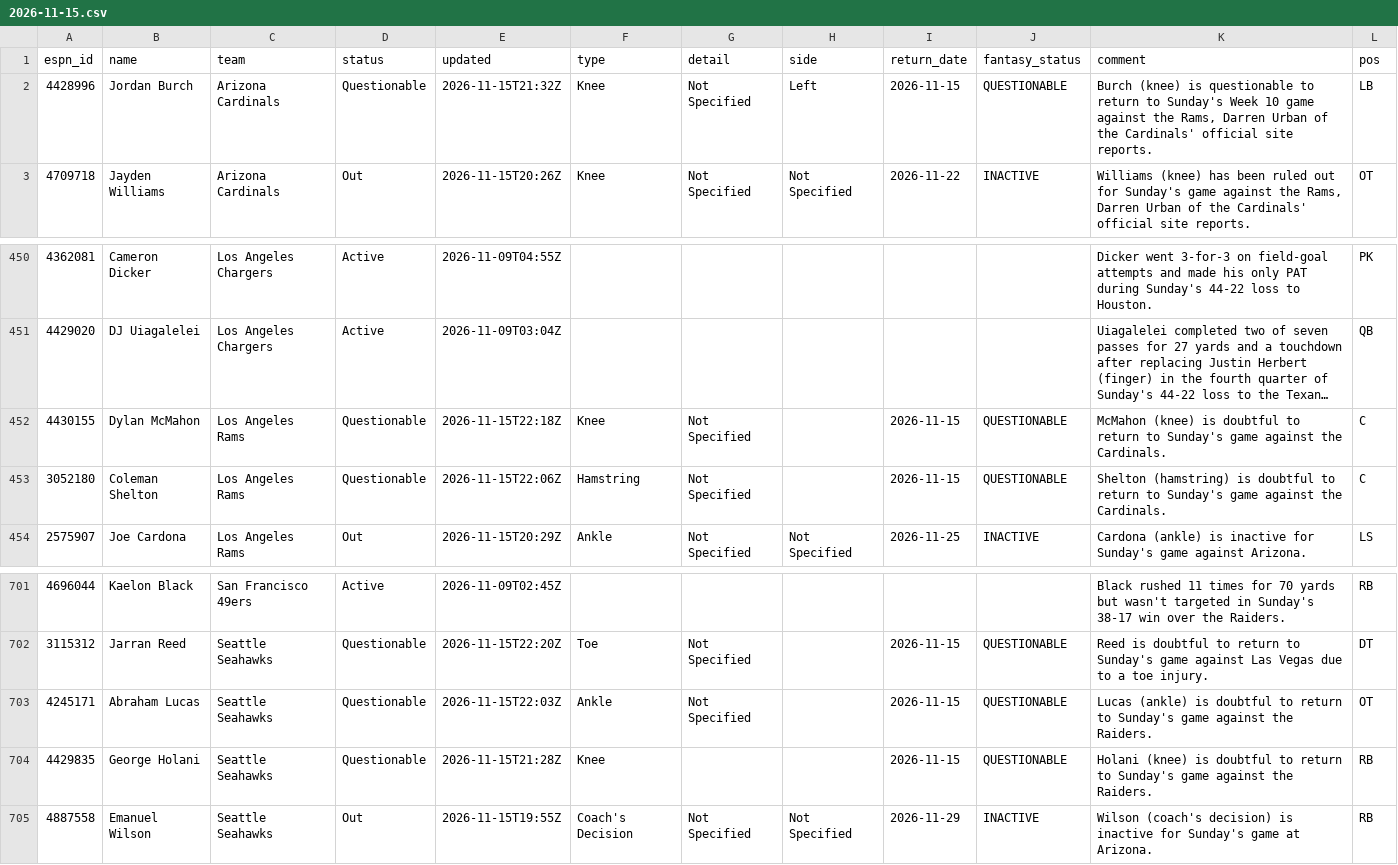
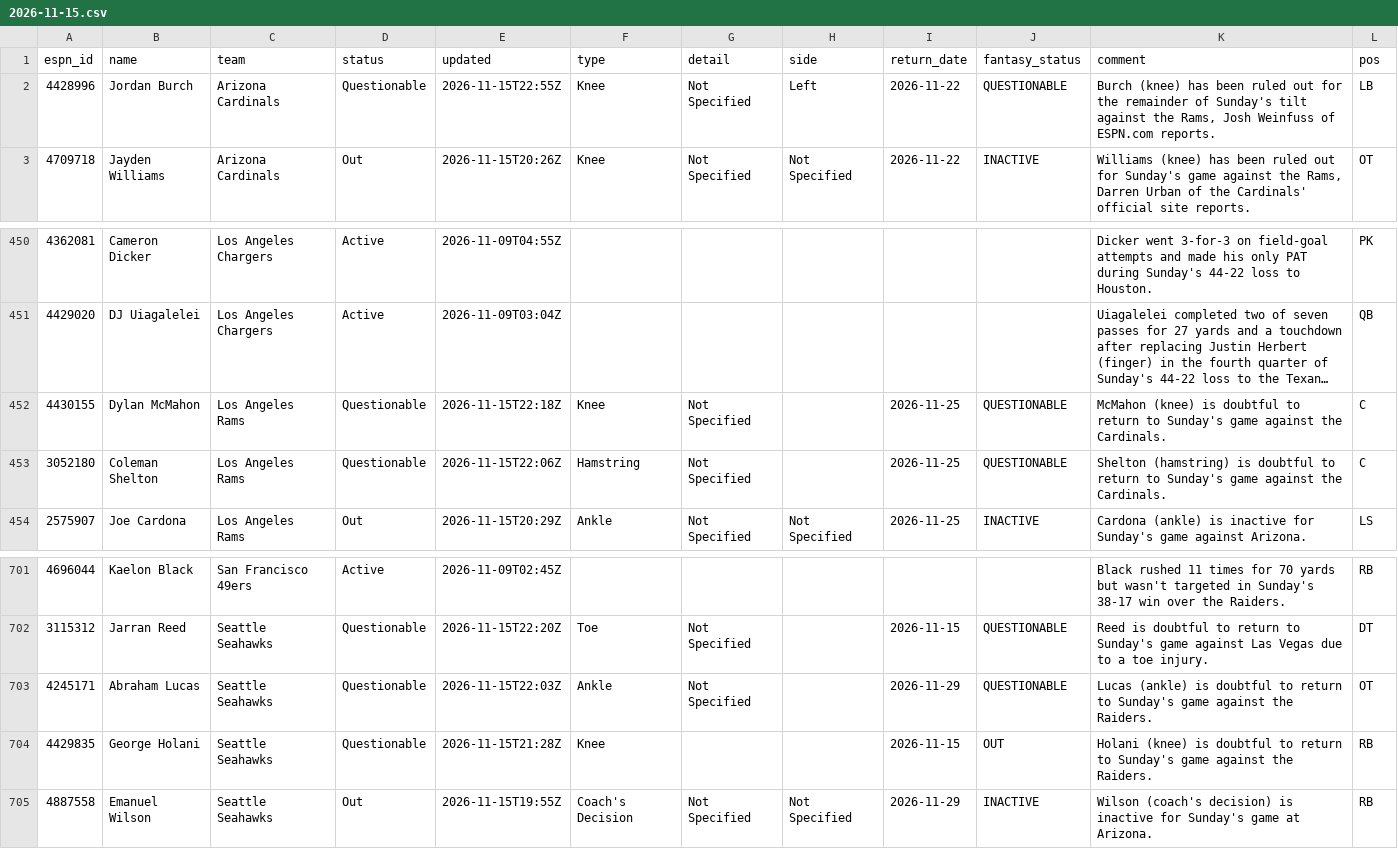
Before and after one commit to ChefJulio/nfl-edge, a CSV file: data/espn_injuries/2026-11-15.csv, drawn as a sheet; only a part is shown, gaps mark what is left out; long unchanged cells end in …; the diff covers the shown part only; the diff names each change by its address in the sheet, - before the commit and + after, or states it on an @@ line.

```diff
--- a/data/espn_injuries/2026-11-15.csv
+++ b/data/espn_injuries/2026-11-15.csv
-E2 (updated): 2026-11-15T21:32Z
+E2 (updated): 2026-11-15T22:55Z
-I2 (return_date): 2026-11-15
+I2 (return_date): 2026-11-22
-K2 (comment): Burch (knee) is questionable to return to Sunday's Week 10 game against the Rams, Darren Urban of the Cardinals' official site reports.
+K2 (comment): Burch (knee) has been ruled out for the remainder of Sunday's tilt against the Rams, Josh Weinfuss of ESPN.com reports.
-I452:I453 (return_date): 2026-11-15
+I452:I453 (return_date): 2026-11-25
-I703 (return_date): 2026-11-15
+I703 (return_date): 2026-11-29
-J704 (fantasy_status): QUESTIONABLE
+J704 (fantasy_status): OUT
```
Also changed, not shown: 3 added rows and 3 removed rows elsewhere in this file, 3 other files.
